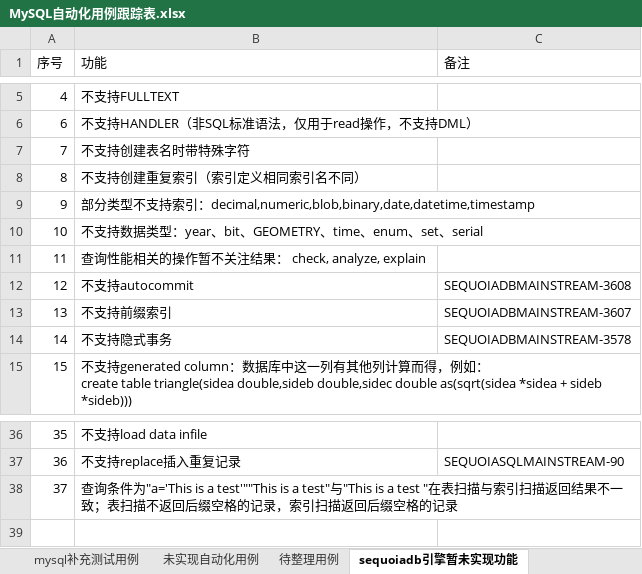
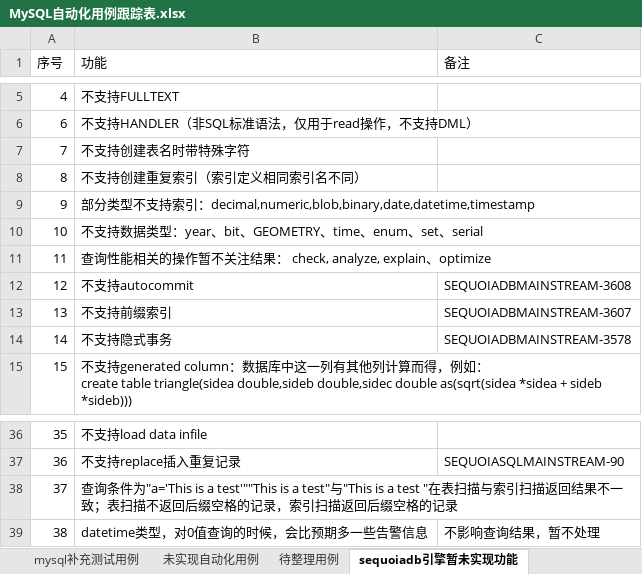
Before and after one commit to Vivian-hihi/SequoiaDB, an Excel workbook: internal_doc/05.测试设计/story/mysql连接器/MySQL自动化用例跟踪表.xlsx, sheet sequoiadb引擎暂未实现功能, drawn as a sheet; only a part is shown, gaps mark what is left out; values as stored, in another font and other column widths than the file's, no borders; the diff names each change by its address in the sheet, - before the commit and + after, or states it on an @@ line.

Commit message:
更新mysql自动化用例跟踪表格
git-svn-id: http://192.168.20.11/sequoiadb/trunk@36253 6121f079-4a18-41d3-8c30-8870a322f2c2

```diff
--- a/internal_doc/05.测试设计/story/mysql连接器/MySQL自动化用例跟踪表.xlsx (sheet sequoiadb引擎暂未实现功能)
+++ b/internal_doc/05.测试设计/story/mysql连接器/MySQL自动化用例跟踪表.xlsx (sheet sequoiadb引擎暂未实现功能)
-B11 (功能): 查询性能相关的操作暂不关注结果： check, analyze, explain
+B11 (功能): 查询性能相关的操作暂不关注结果： check, analyze, explain、optimize
+row 39: 38 | datetime类型，对0值查询的时候，会比预期多一些告警信息 | 不影响查询结果，暂不处理
```
Also changed, not shown: sheet 待办事项.
